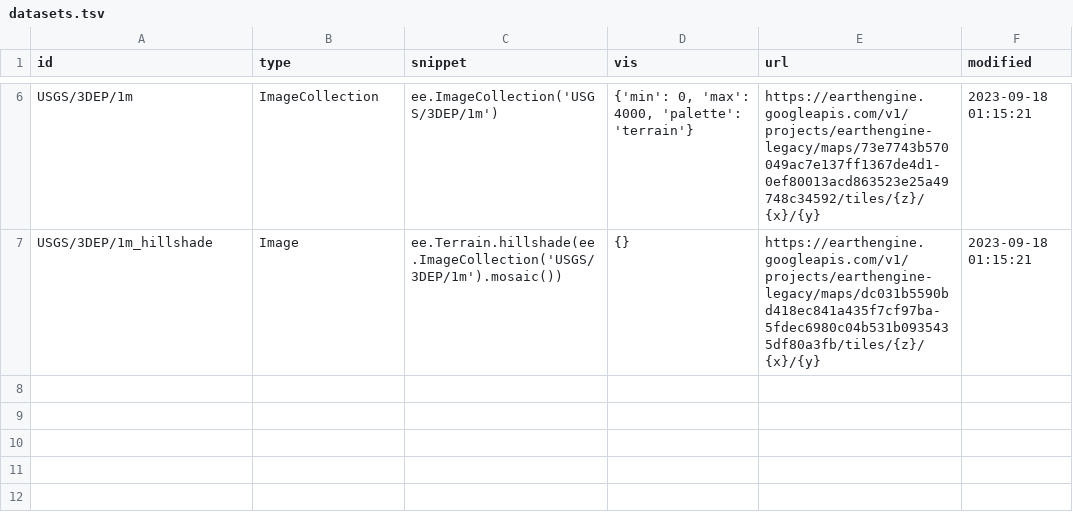
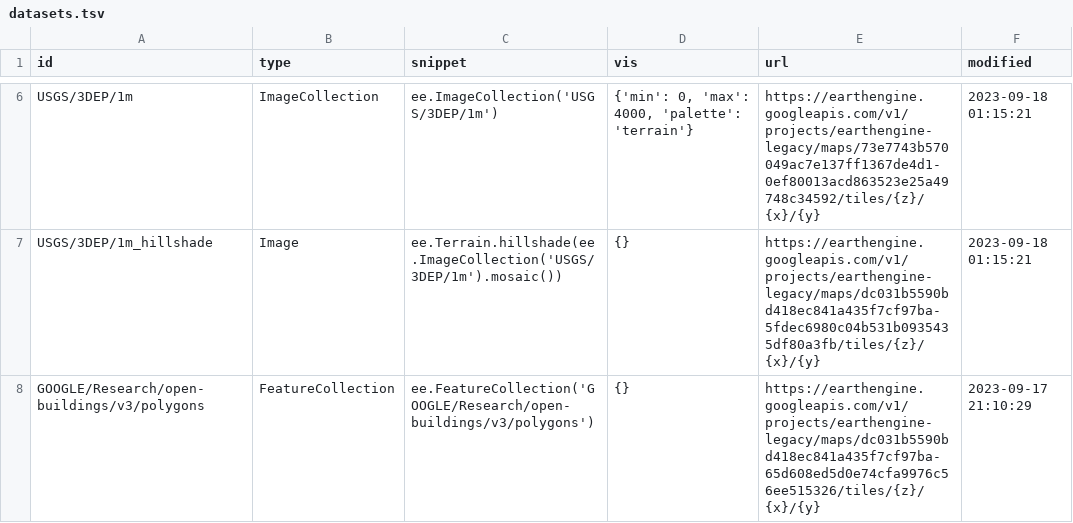
Before and after one commit to opengeos/ee-tile-layers, a TSV file: datasets.tsv, drawn as a sheet; only a part is shown, gaps mark what is left out.

Commit message:
Add Google Open Buildings

```diff
--- a/datasets.tsv
+++ b/datasets.tsv
@@ -7 +7,2 @@ USGS/3DEP/1m	ImageCollection	 ee.ImageCollection('USGS/3DEP/1m')	{'min': 0, 'max
 USGS/3DEP/1m_hillshade	Image	 ee.Terrain.hillshade(ee.ImageCollection('USGS/3DEP/1m').mosaic())	{}	https://earthengine.googleapis.com/v1/projects/earthengine-legacy/maps/dc031b5590bd418ec841a435f7cf97ba-5fdec6980c04b531b0935435df80a3fb/tiles/{z}/{x}/{y}	2023-09-18 01:15:21
+GOOGLE/Research/open-buildings/v3/polygons	FeatureCollection	 ee.FeatureCollection('GOOGLE/Research/open-buildings/v3/polygons')	{}	https://earthengine.googleapis.com/v1/projects/earthengine-legacy/maps/dc031b5590bd418ec841a435f7cf97ba-65d608ed5d0e74cfa9976c56ee515326/tiles/{z}/{x}/{y}	2023-09-17 21:10:29
```
